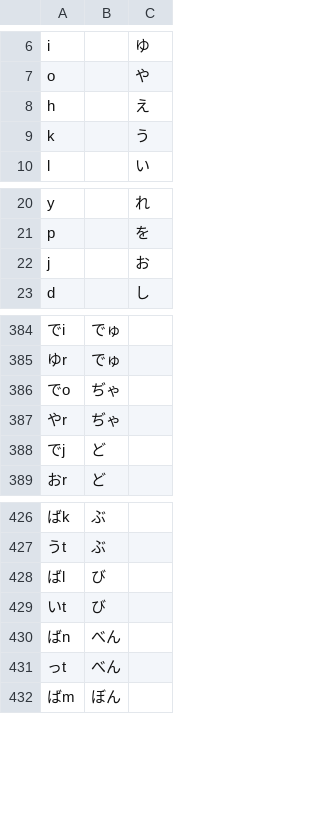
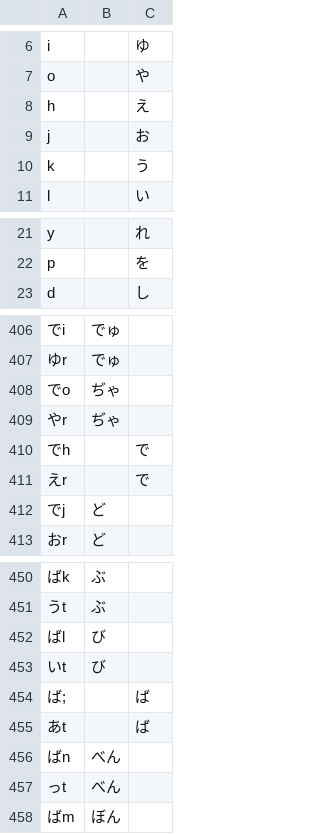
Before and after one commit to kirameister/keyboard_layouts, a TSV file: simultaneous/kawasemi.tsv, drawn as a sheet; only a part is shown, gaps mark what is left out; the diff covers the shown part only; the diff names each change by its address in the sheet, - before the commit and + after, or states it on an @@ line.

```diff
--- a/simultaneous/kawasemi.tsv
+++ b/simultaneous/kawasemi.tsv
@@ row 22 moved to row 9: j @@
+row 410: でh |  | で
+row 411: えr |  | で
+row 454: ば; |  | ば
+row 455: あt |  | ば
```
Also changed, not shown: 22 added rows and 30 moved rows elsewhere in this file, 1 other file.
